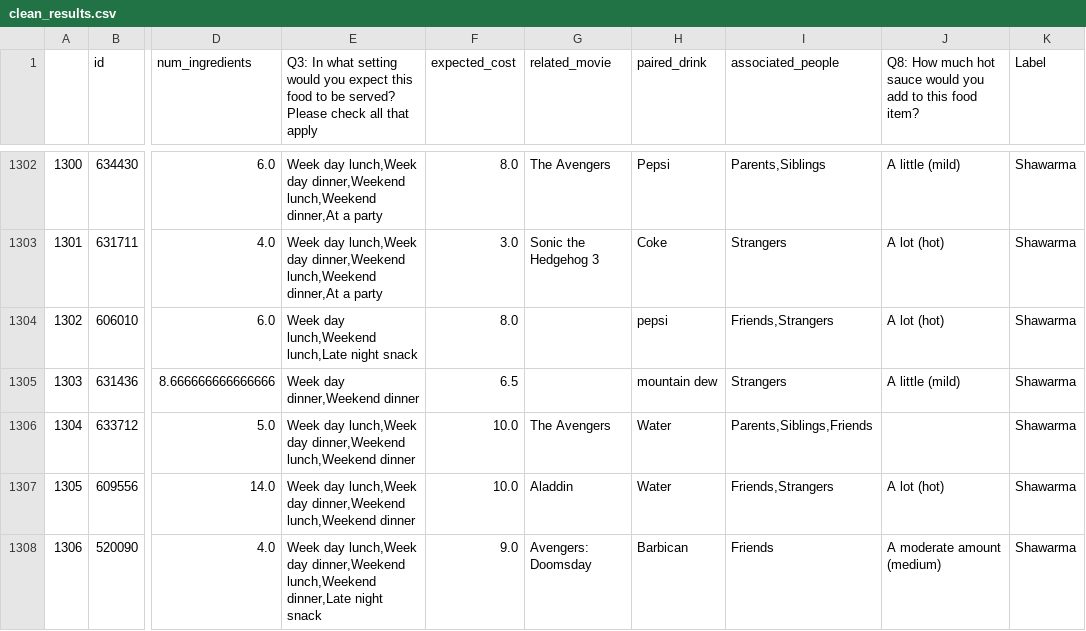
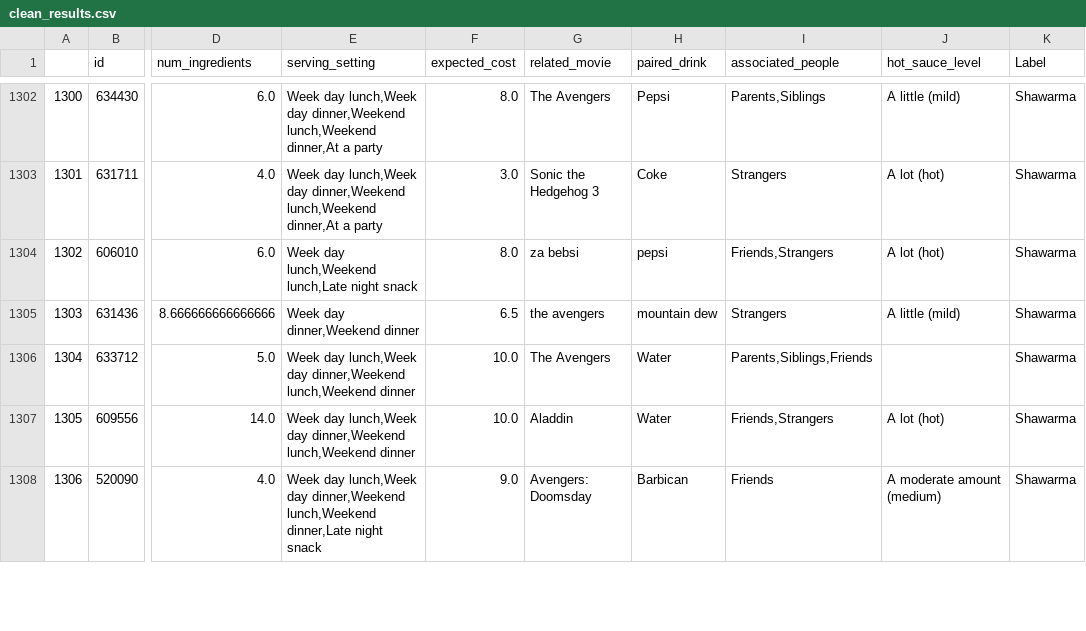
Before and after one commit to mding010705/CSC311-ML-Challenge, a CSV file: clean_results.csv, drawn as a sheet; only a part is shown, gaps mark what is left out; the diff covers the shown part only; the diff names each change by its address in the sheet, - before the commit and + after, or states it on an @@ line.

```diff
--- a/clean_results.csv
+++ b/clean_results.csv
-E1: Q3: In what setting would you expect this food to be served? Please check all that apply
+E1: serving_setting
-J1: Q8: How much hot sauce would you add to this food item?
+J1: hot_sauce_level
-G1304 (related_movie): (empty)
+G1304 (related_movie): za bebsi
-G1305 (related_movie): (empty)
+G1305 (related_movie): the avengers
```
Also changed, not shown: 85 edited cells elsewhere in this file, 3 other files.
